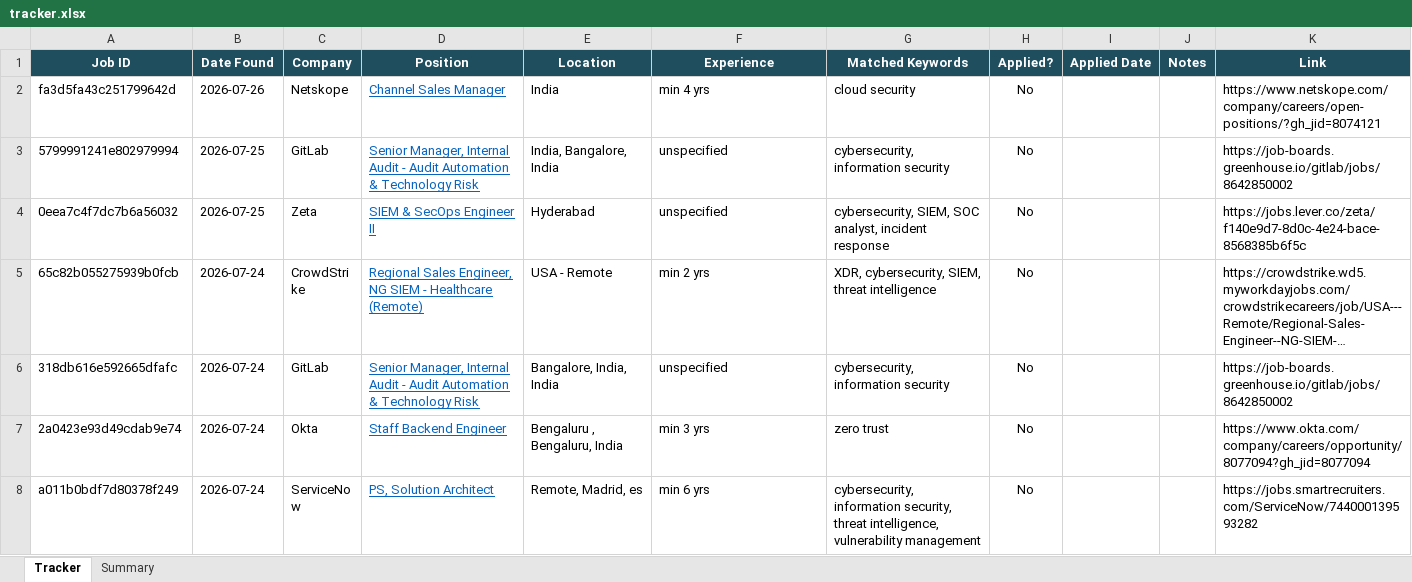
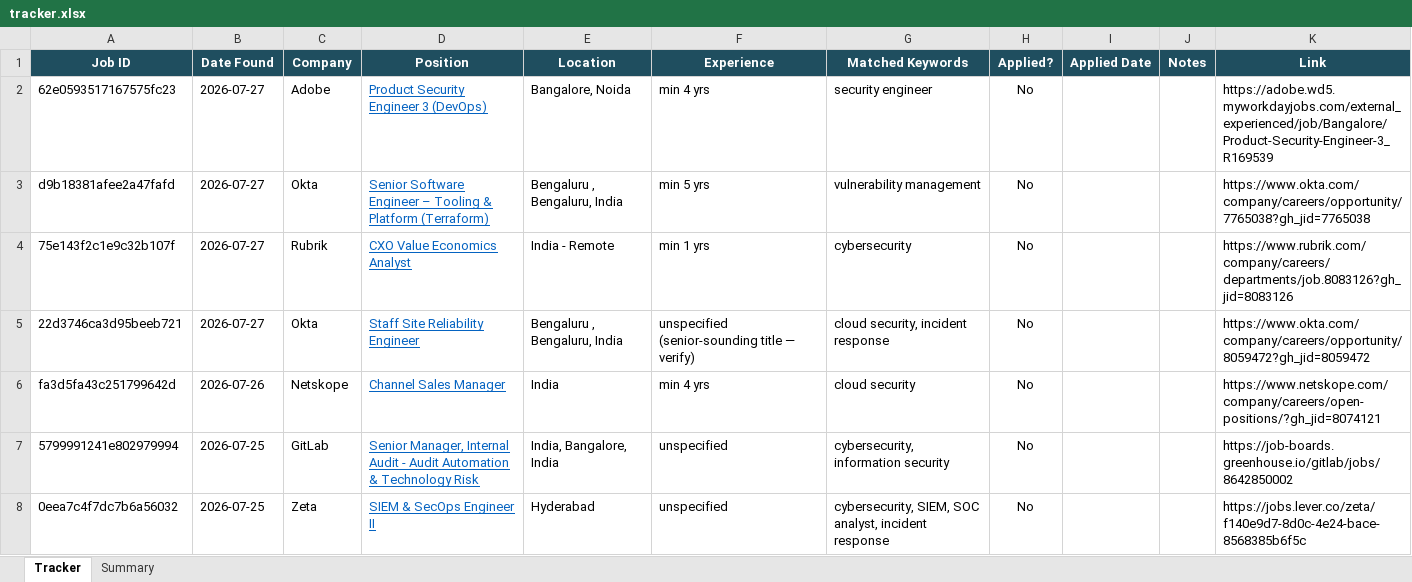
Before and after one commit to rajattiwari-stack/job-sentinel, an Excel workbook: tracker.xlsx, sheet Tracker, drawn as a sheet; only a part is shown; the shorter side is filled out with more unchanged rows; long unchanged cells end in …; values as stored, in another font and other column widths than the file's, no borders; conditional formats not drawn; the diff names each change by its address in the sheet, - before the commit and + after, or states it on an @@ line.

```diff
--- a/tracker.xlsx (sheet Tracker)
+++ b/tracker.xlsx (sheet Tracker)
+row 2: 62e0593517167575fc23 | 2026-07-27 | Adobe | Product Security Engineer 3 (DevOps) | Bangalore, Noida | min 4 yrs | security engineer | No |  |  | https://adobe.wd5.myworkdayjobs.com/external_experienced/job/Bangalore/Product-Security-Engineer-3_R169539
+row 3: d9b18381afee2a47fafd | 2026-07-27 | Okta | Senior Software Engineer – Tooling & Platform (Terraform) | Bengaluru , Bengaluru, India | min 5 yrs | vulnerability management | No |  |  | https://www.okta.com/company/careers/opportunity/7765038?gh_jid=7765038
+row 4: 75e143f2c1e9c32b107f | 2026-07-27 | Rubrik | CXO Value Economics Analyst | India - Remote | min 1 yrs | cybersecurity | No |  |  | https://www.rubrik.com/company/careers/departments/job.8083126?gh_jid=8083126
+row 5: 22d3746ca3d95beeb721 | 2026-07-27 | Okta | Staff Site Reliability Engineer | Bengaluru , Bengaluru, India | unspecified (senior-sounding title — verify) | cloud security, incident response | No |  |  | https://www.okta.com/company/careers/opportunity/8059472?gh_jid=8059472
```
Also changed, not shown: 1 other file.
